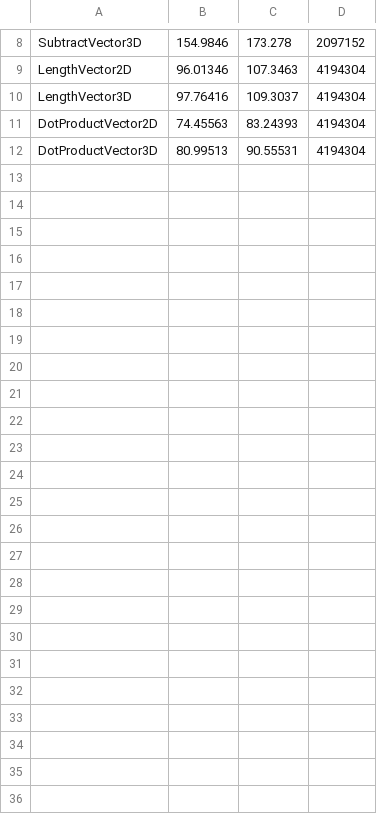
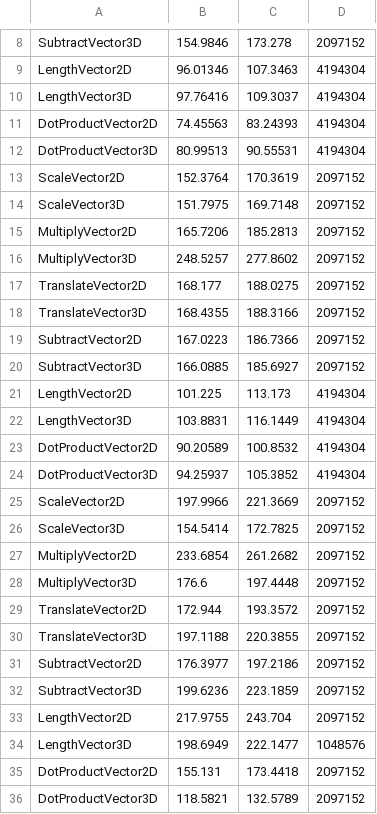
Before and after one commit to sppt-2k19/unity-fsharp-micro-benchmarks, a CSV file: FSharpMircrobenchmarks/output.csv, drawn as a sheet; only a part is shown, gaps mark what is left out; the diff names each change by its address in the sheet, - before the commit and + after, or states it on an @@ line.

Commit message:
Update output.csv

```diff
--- a/FSharpMircrobenchmarks/output.csv
+++ b/FSharpMircrobenchmarks/output.csv
+row 13: ScaleVector2D | 152.3764 | 170.3619 | 2097152
+row 14: ScaleVector3D | 151.7975 | 169.7148 | 2097152
+row 15: MultiplyVector2D | 165.7206 | 185.2813 | 2097152
+row 16: MultiplyVector3D | 248.5257 | 277.8602 | 2097152
+row 17: TranslateVector2D | 168.177 | 188.0275 | 2097152
+row 18: TranslateVector3D | 168.4355 | 188.3166 | 2097152
+row 19: SubtractVector2D | 167.0223 | 186.7366 | 2097152
+row 20: SubtractVector3D | 166.0885 | 185.6927 | 2097152
+row 21: LengthVector2D | 101.225 | 113.173 | 4194304
+row 22: LengthVector3D | 103.8831 | 116.1449 | 4194304
+row 23: DotProductVector2D | 90.20589 | 100.8532 | 4194304
+row 24: DotProductVector3D | 94.25937 | 105.3852 | 4194304
+row 25: ScaleVector2D | 197.9966 | 221.3669 | 2097152
+row 26: ScaleVector3D | 154.5414 | 172.7825 | 2097152
+row 27: MultiplyVector2D | 233.6854 | 261.2682 | 2097152
+row 28: MultiplyVector3D | 176.6 | 197.4448 | 2097152
+row 29: TranslateVector2D | 172.944 | 193.3572 | 2097152
+row 30: TranslateVector3D | 197.1188 | 220.3855 | 2097152
+row 31: SubtractVector2D | 176.3977 | 197.2186 | 2097152
+row 32: SubtractVector3D | 199.6236 | 223.1859 | 2097152
+row 33: LengthVector2D | 217.9755 | 243.704 | 2097152
+row 34: LengthVector3D | 198.6949 | 222.1477 | 1048576
+row 35: DotProductVector2D | 155.131 | 173.4418 | 2097152
+row 36: DotProductVector3D | 118.5821 | 132.5789 | 2097152
```
